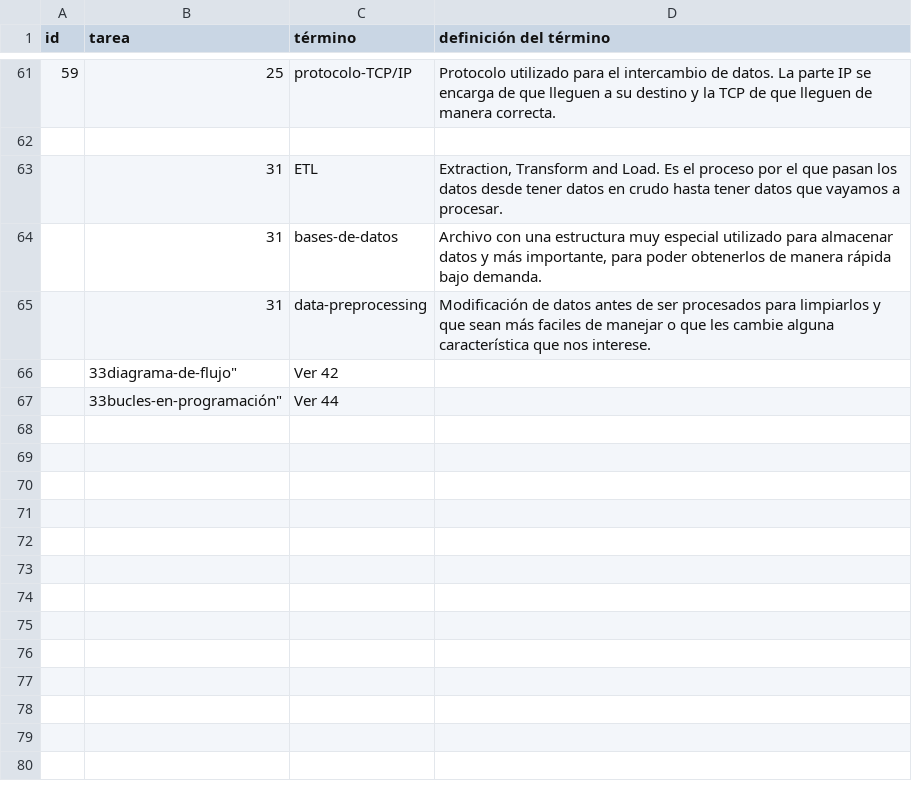
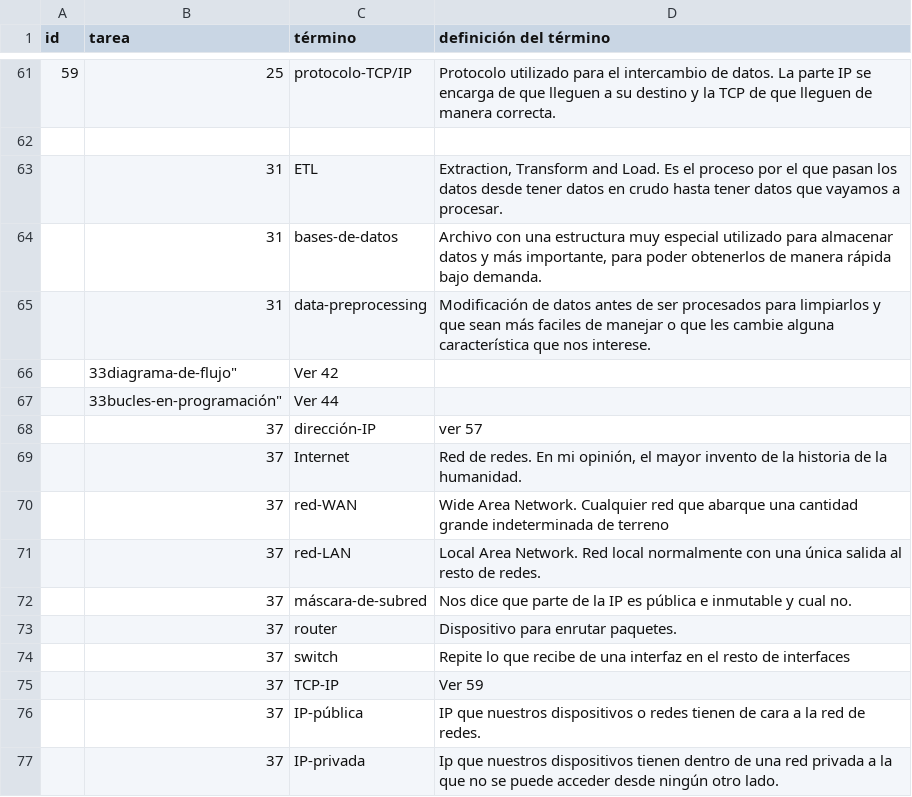
Before and after one commit to AnderGalisteo/theegg_ai, a CSV file: diccionario.csv, drawn as a sheet; only a part is shown, gaps mark what is left out.

Commit message:
Tarea 37

```diff
--- a/diccionario.csv
+++ b/diccionario.csv
@@ -68 +68,11 @@
 "","33"bucles-en-programación","Ver 44"
+"","37","dirección-IP","ver 57"
+"","37","Internet","Red de redes. En mi opinión, el mayor invento de la historia de la humanidad."
+"","37","red-WAN","Wide Area Network. Cualquier red que abarque una cantidad grande indeterminada de terreno"
+"","37","red-LAN","Local Area Network. Red local normalmente con una única salida al resto de redes."
+"","37","máscara-de-subred","Nos dice que parte de la IP es pública e inmutable y cual no."
+"","37","router","Dispositivo para enrutar paquetes."
+"","37","switch","Repite lo que recibe de una interfaz en el resto de interfaces"
+"","37","TCP-IP","Ver 59"
+"","37","IP-pública","IP que nuestros dispositivos o redes tienen de cara a la red de redes."
+"","37","IP-privada","Ip que nuestros dispositivos tienen dentro de una red privada a la que no se puede acceder desde ningún otro lado."
```
